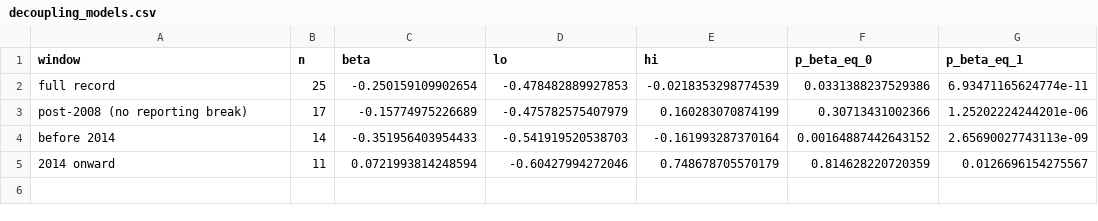
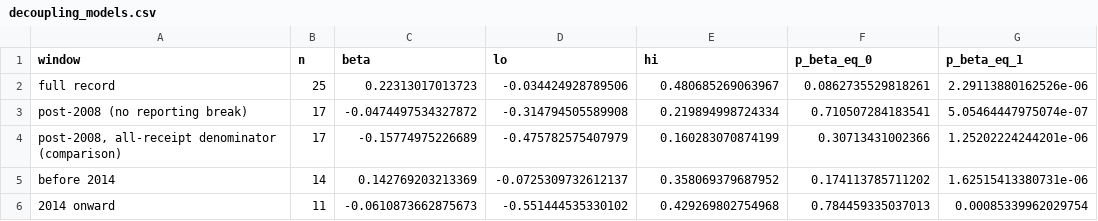
Before and after one commit to Fabbiologia/goc-reef-hyperstability, a CSV file: analysis/data/decoupling_models.csv, drawn as a sheet.

```diff
--- a/analysis/data/decoupling_models.csv
+++ b/analysis/data/decoupling_models.csv
@@ -1,5 +1,6 @@
 window,n,beta,lo,hi,p_beta_eq_0,p_beta_eq_1
-full record,25,-0.250159109902654,-0.478482889927853,-0.0218353298774539,0.0331388237529386,6.93471165624774e-11
-post-2008 (no reporting break),17,-0.15774975226689,-0.475782575407979,0.160283070874199,0.30713431002366,1.25202224244201e-06
-before 2014,14,-0.351956403954433,-0.541919520538703,-0.161993287370164,0.00164887442643152,2.65690027743113e-09
-2014 onward,11,0.0721993814248594,-0.60427994272046,0.748678705570179,0.814628220720359,0.0126696154275567
+full record,25,0.22313017013723,-0.034424928789506,0.480685269063967,0.0862735529818261,2.29113880162526e-06
+post-2008 (no reporting break),17,-0.0474497534327872,-0.314794505589908,0.219894998724334,0.710507284183541,5.05464447975074e-07
+"post-2008, all-receipt denominator (comparison)",17,-0.15774975226689,-0.475782575407979,0.160283070874199,0.30713431002366,1.25202224244201e-06
+before 2014,14,0.142769203213369,-0.0725309732612137,0.358069379687952,0.174113785711202,1.62515413380731e-06
+2014 onward,11,-0.0610873662875673,-0.551444535330102,0.429269802754968,0.784459335037013,0.00085339962029754
```
Also changed, not shown: analysis/data/artisanal_5state_effort.csv, analysis/data/artisanal_bcs_yearly_totals.csv, 43 other files.
